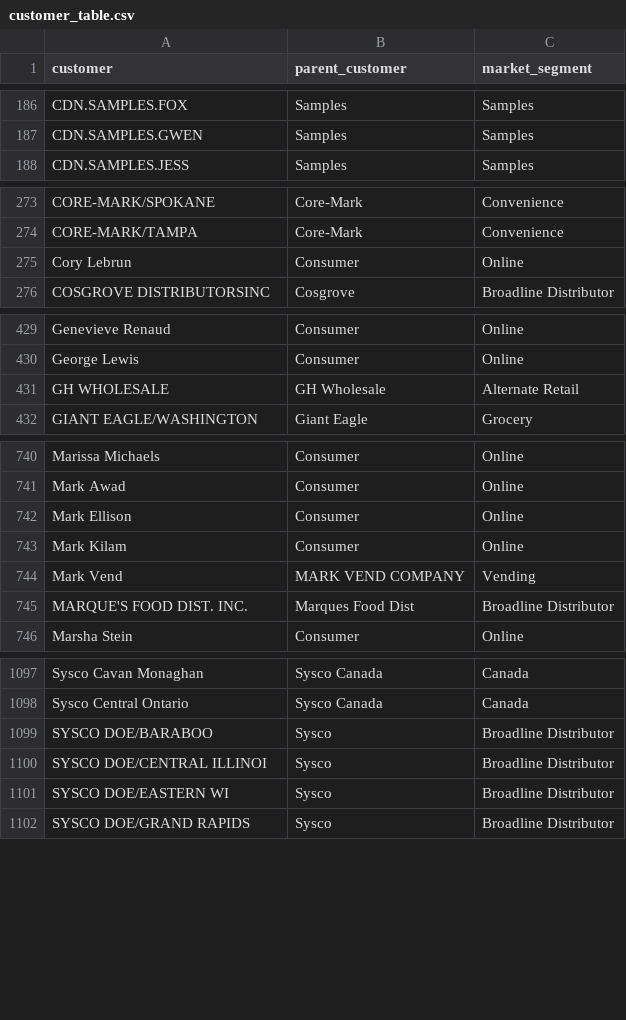
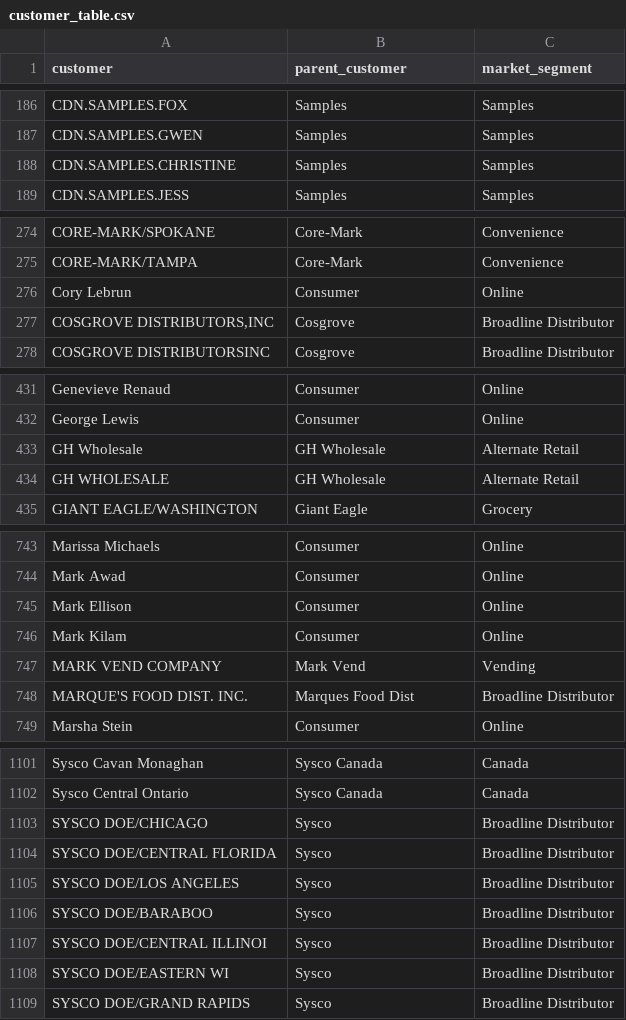
Before and after one commit to mikejackson35/cpg-sales, a CSV file: data/customer_table.csv, drawn as a sheet; only a part is shown, gaps mark what is left out; the diff covers the shown part only.

```diff
--- a/data/customer_table.csv
+++ b/data/customer_table.csv
@@ -187,2 +187,3 @@ CDN.SAMPLES.FOX,Samples,Samples
 CDN.SAMPLES.GWEN,Samples,Samples
+CDN.SAMPLES.CHRISTINE,Samples,Samples
 CDN.SAMPLES.JESS,Samples,Samples
@@ -275,2 +276,3 @@ CORE-MARK/TAMPA,Core-Mark,Convenience
 Cory Lebrun,Consumer,Online
+"COSGROVE DISTRIBUTORS,INC",Cosgrove,Broadline Distributor
 COSGROVE DISTRIBUTORSINC,Cosgrove,Broadline Distributor
@@ -430,2 +432,3 @@ Genevieve Renaud,Consumer,Online
 George Lewis,Consumer,Online
+GH Wholesale,GH Wholesale,Alternate Retail
 GH WHOLESALE,GH Wholesale,Alternate Retail
@@ -743,3 +746,3 @@ Mark Ellison,Consumer,Online
 Mark Kilam,Consumer,Online
-Mark Vend,MARK VEND COMPANY,Vending
+MARK VEND COMPANY,Mark Vend,Vending
 MARQUE'S FOOD DIST. INC.,Marques Food Dist,Broadline Distributor
@@ -1098,2 +1102,5 @@ Sysco Cavan Monaghan,Sysco Canada,Canada
 Sysco Central Ontario,Sysco Canada,Canada
+SYSCO DOE/CHICAGO,Sysco,Broadline Distributor
+SYSCO DOE/CENTRAL FLORIDA,Sysco,Broadline Distributor
+SYSCO DOE/LOS ANGELES,Sysco,Broadline Distributor
 SYSCO DOE/BARABOO,Sysco,Broadline Distributor
```
Also changed, not shown: 2 added rows elsewhere in this file, 2 other files.
